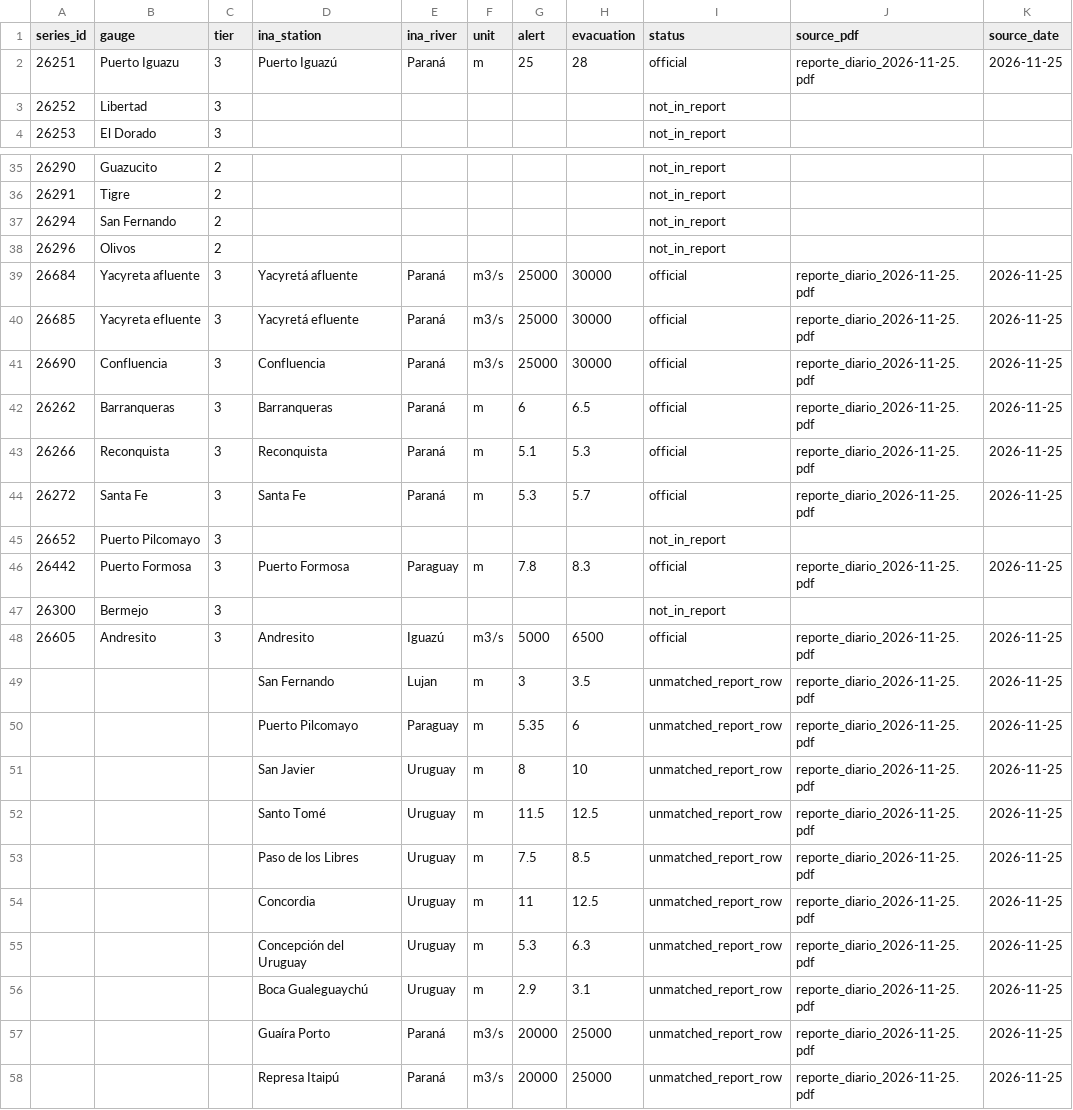
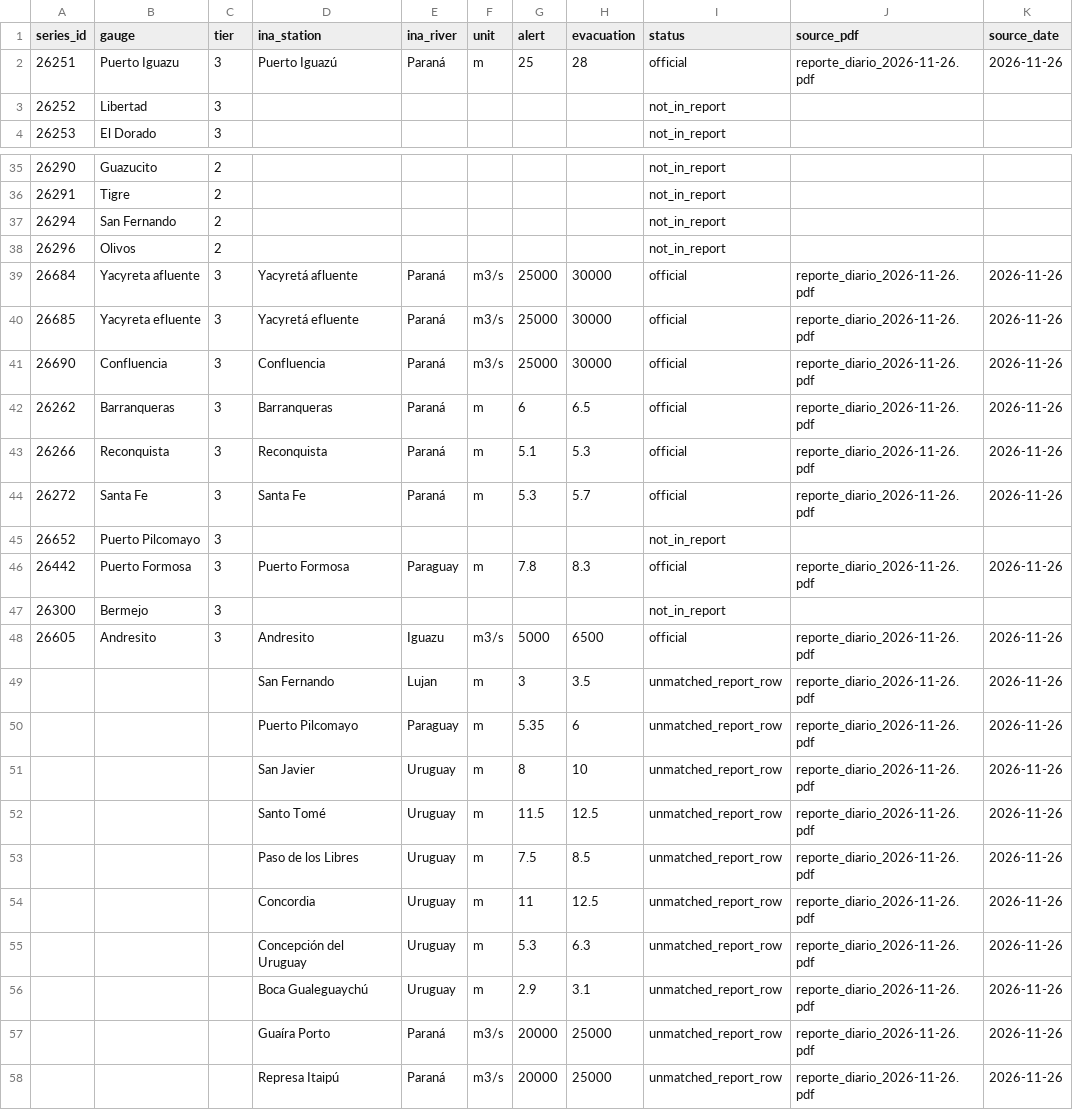
Before and after one commit to ammarmahfoud90/parana-crecida, a CSV file: data/ina_thresholds.csv, drawn as a sheet; only a part is shown, gaps mark what is left out; the diff covers the shown part only.

```diff
--- a/data/ina_thresholds.csv
+++ b/data/ina_thresholds.csv
@@ -1,3 +1,3 @@
 series_id,gauge,tier,ina_station,ina_river,unit,alert,evacuation,status,source_pdf,source_date
-26251,Puerto Iguazu,3,Puerto Iguazú,Paraná,m,25,28,official,reporte_diario_2026-11-25.pdf,2026-11-25
+26251,Puerto Iguazu,3,Puerto Iguazú,Paraná,m,25,28,official,reporte_diario_2026-11-26.pdf,2026-11-26
 26252,Libertad,3,,,,,,not_in_report,,
@@ -38,21 +38,21 @@ series_id,gauge,tier,ina_station,ina_river,unit,alert,evacuation,status,source_p
 26296,Olivos,2,,,,,,not_in_report,,
-26684,Yacyreta afluente,3,Yacyretá afluente,Paraná,m3/s,25000,30000,official,reporte_diario_2026-11-25.pdf,2026-11-25
-26685,Yacyreta efluente,3,Yacyretá efluente,Paraná,m3/s,25000,30000,official,reporte_diario_2026-11-25.pdf,2026-11-25
-26690,Confluencia,3,Confluencia,Paraná,m3/s,25000,30000,official,reporte_diario_2026-11-25.pdf,2026-11-25
-26262,Barranqueras,3,Barranqueras,Paraná,m,6,6.5,official,reporte_diario_2026-11-25.pdf,2026-11-25
-26266,Reconquista,3,Reconquista,Paraná,m,5.1,5.3,official,reporte_diario_2026-11-25.pdf,2026-11-25
-26272,Santa Fe,3,Santa Fe,Paraná,m,5.3,5.7,official,reporte_diario_2026-11-25.pdf,2026-11-25
+26684,Yacyreta afluente,3,Yacyretá afluente,Paraná,m3/s,25000,30000,official,reporte_diario_2026-11-26.pdf,2026-11-26
+26685,Yacyreta efluente,3,Yacyretá efluente,Paraná,m3/s,25000,30000,official,reporte_diario_2026-11-26.pdf,2026-11-26
+26690,Confluencia,3,Confluencia,Paraná,m3/s,25000,30000,official,reporte_diario_2026-11-26.pdf,2026-11-26
+26262,Barranqueras,3,Barranqueras,Paraná,m,6,6.5,official,reporte_diario_2026-11-26.pdf,2026-11-26
+26266,Reconquista,3,Reconquista,Paraná,m,5.1,5.3,official,reporte_diario_2026-11-26.pdf,2026-11-26
+26272,Santa Fe,3,Santa Fe,Paraná,m,5.3,5.7,official,reporte_diario_2026-11-26.pdf,2026-11-26
 26652,Puerto Pilcomayo,3,,,,,,not_in_report,,
-26442,Puerto Formosa,3,Puerto Formosa,Paraguay,m,7.8,8.3,official,reporte_diario_2026-11-25.pdf,2026-11-25
+26442,Puerto Formosa,3,Puerto Formosa,Paraguay,m,7.8,8.3,official,reporte_diario_2026-11-26.pdf,2026-11-26
 26300,Bermejo,3,,,,,,not_in_report,,
-26605,Andresito,3,Andresito,Iguazú,m3/s,5000,6500,official,reporte_diario_2026-11-25.pdf,2026-11-25
-,,,San Fernando,Lujan,m,3,3.5,unmatched_report_row,reporte_diario_2026-11-25.pdf,2026-11-25
-,,,Puerto Pilcomayo,Paraguay,m,5.35,6,unmatched_report_row,reporte_diario_2026-11-25.pdf,2026-11-25
-,,,San Javier,Uruguay,m,8,10,unmatched_report_row,reporte_diario_2026-11-25.pdf,2026-11-25
-,,,Santo Tomé,Uruguay,m,11.5,12.5,unmatched_report_row,reporte_diario_2026-11-25.pdf,2026-11-25
-,,,Paso de los Libres,Uruguay,m,7.5,8.5,unmatched_report_row,reporte_diario_2026-11-25.pdf,2026-11-25
-,,,Concordia,Uruguay,m,11,12.5,unmatched_report_row,reporte_diario_2026-11-25.pdf,2026-11-25
-,,,Concepción del Uruguay,Uruguay,m,5.3,6.3,unmatched_report_row,reporte_diario_2026-11-25.pdf,2026-11-25
-,,,Boca Gualeguaychú,Uruguay,m,2.9,3.1,unmatched_report_row,reporte_diario_2026-11-25.pdf,2026-11-25
-,,,Guaíra Porto,Paraná,m3/s,20000,25000,unmatched_report_row,reporte_diario_2026-11-25.pdf,2026-11-25
-,,,Represa Itaipú,Paraná,m3/s,20000,25000,unmatched_report_row,reporte_diario_2026-11-25.pdf,2026-11-25
+26605,Andresito,3,Andresito,Iguazu,m3/s,5000,6500,official,reporte_diario_2026-11-26.pdf,2026-11-26
+,,,San Fernando,Lujan,m,3,3.5,unmatched_report_row,reporte_diario_2026-11-26.pdf,2026-11-26
+,,,Puerto Pilcomayo,Paraguay,m,5.35,6,unmatched_report_row,reporte_diario_2026-11-26.pdf,2026-11-26
+,,,San Javier,Uruguay,m,8,10,unmatched_report_row,reporte_diario_2026-11-26.pdf,2026-11-26
+,,,Santo Tomé,Uruguay,m,11.5,12.5,unmatched_report_row,reporte_diario_2026-11-26.pdf,2026-11-26
+,,,Paso de los Libres,Uruguay,m,7.5,8.5,unmatched_report_row,reporte_diario_2026-11-26.pdf,2026-11-26
+,,,Concordia,Uruguay,m,11,12.5,unmatched_report_row,reporte_diario_2026-11-26.pdf,2026-11-26
+,,,Concepción del Uruguay,Uruguay,m,5.3,6.3,unmatched_report_row,reporte_diario_2026-11-26.pdf,2026-11-26
+,,,Boca Gualeguaychú,Uruguay,m,2.9,3.1,unmatched_report_row,reporte_diario_2026-11-26.pdf,2026-11-26
+,,,Guaíra Porto,Paraná,m3/s,20000,25000,unmatched_report_row,reporte_diario_2026-11-26.pdf,2026-11-26
+,,,Represa Itaipú,Paraná,m3/s,20000,25000,unmatched_report_row,reporte_diario_2026-11-26.pdf,2026-11-26
```
Also changed, not shown: 12 edited cells elsewhere in this file, site/data/csv/river_daily.csv, 13 other files.
